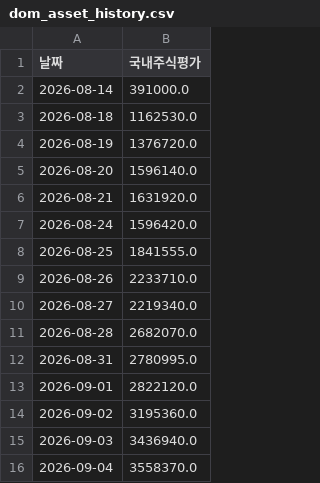
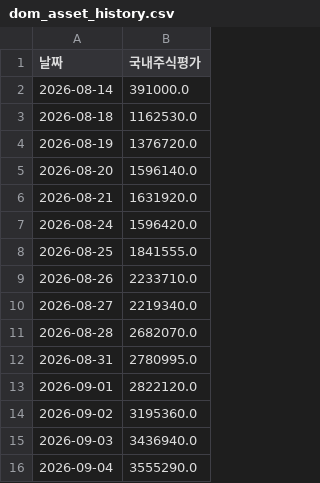
Before and after one commit to frel7022-png/Ochestration, a CSV file: dom_asset_history.csv, drawn as a sheet.

```diff
--- a/dom_asset_history.csv
+++ b/dom_asset_history.csv
@@ -15,2 +15,2 @@
 2026-09-03,3436940.0
-2026-09-04,3558370.0
+2026-09-04,3555290.0
```
Also changed, not shown: asset_history.csv, index_history.csv, 6 other files.
